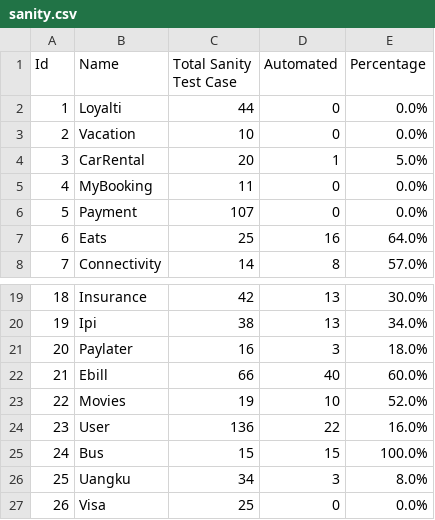
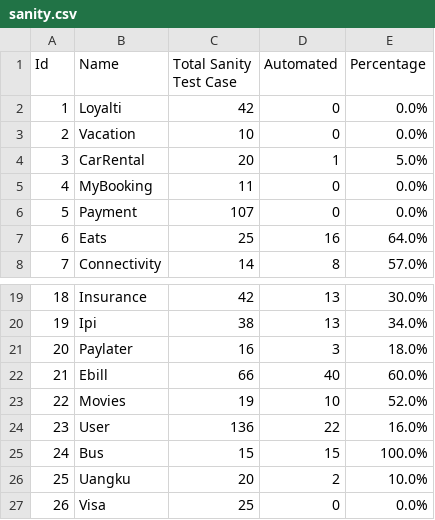
Before and after one commit to harithfan/csv-file, a CSV file: sanity.csv, drawn as a sheet; only a part is shown, gaps mark what is left out.

Commit message:
Adding sanity file

```diff
--- a/sanity.csv
+++ b/sanity.csv
@@ -1,3 +1,3 @@
 Id,Name,Total Sanity Test Case,Automated,Percentage
-1,Loyalti,44,0,0.0%
+1,Loyalti,42,0,0.0%
 2,Vacation,10,0,0.0%
@@ -25,3 +25,3 @@ Id,Name,Total Sanity Test Case,Automated,Percentage
 24,Bus,15,15,100.0%
-25,Uangku,34,3,8.0%
+25,Uangku,20,2,10.0%
 26,Visa,25,0,0.0%
```
